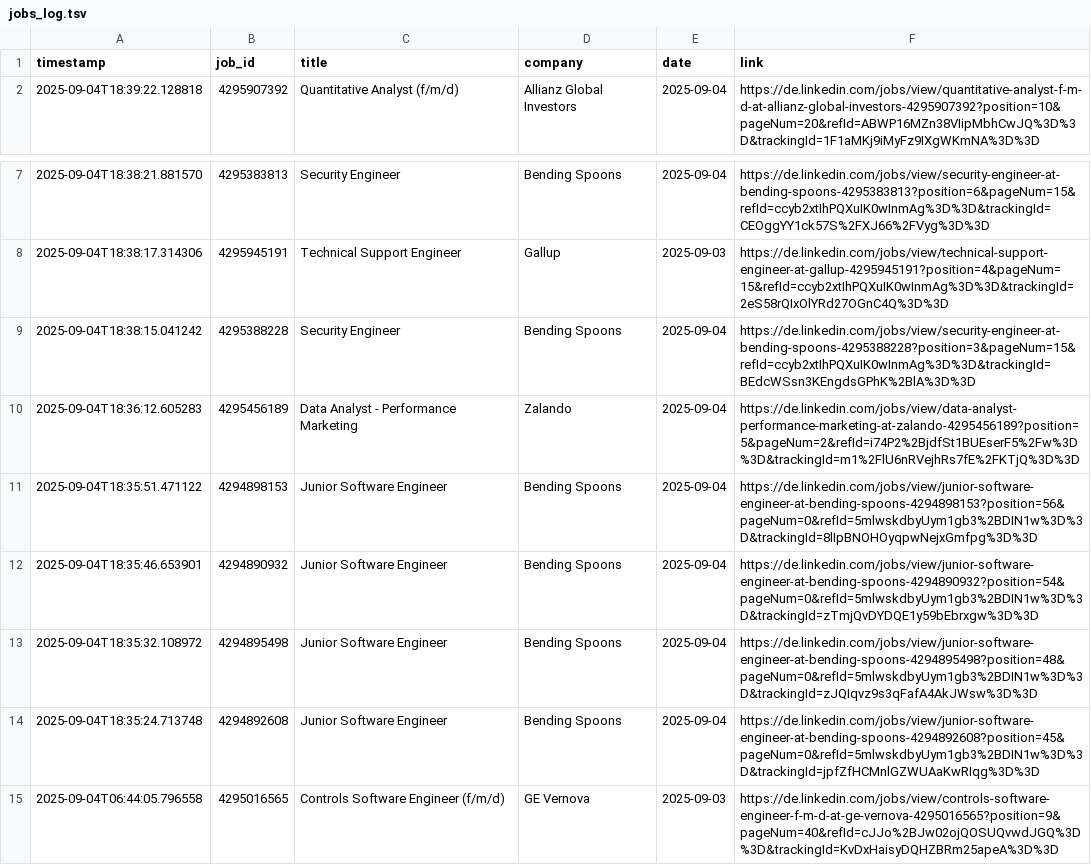
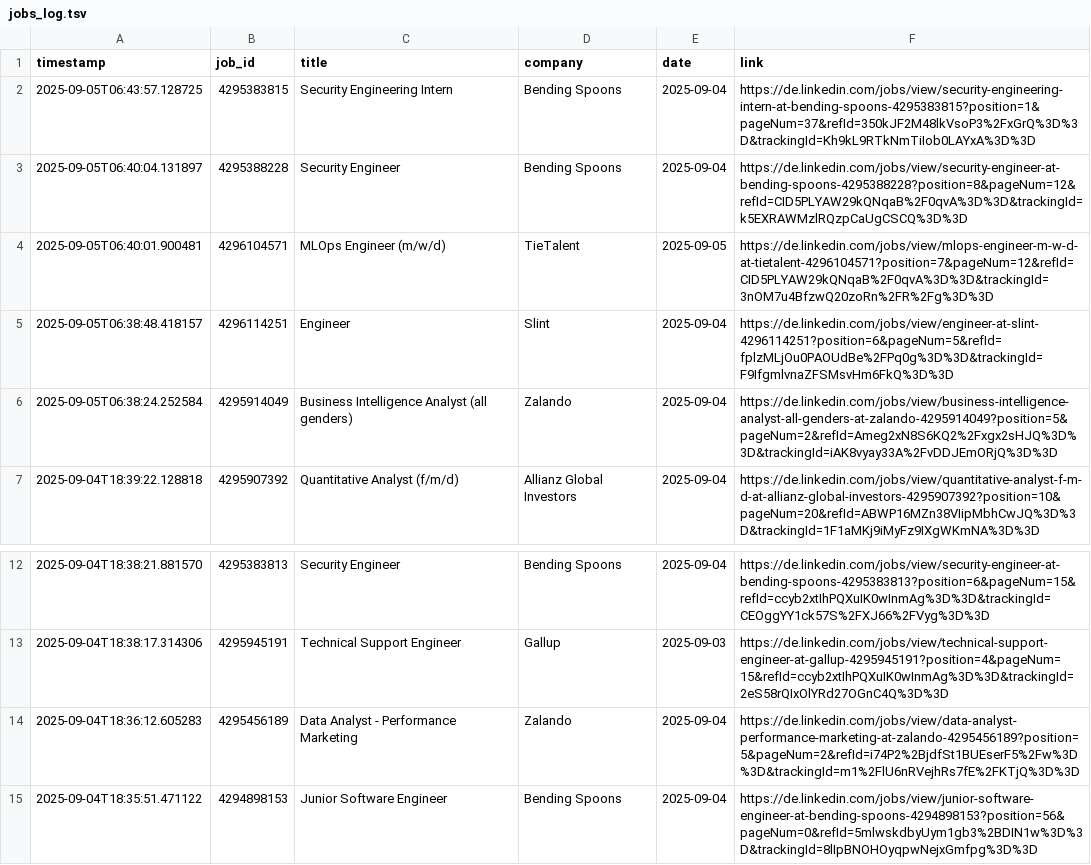
Before and after one commit to mugundanaswin/Data_Engineering, a TSV file: webscrapping_projects/scheduled/outputs/jobs_log.tsv, drawn as a sheet; only a part is shown, gaps mark what is left out; the shorter side is filled out with more unchanged rows; removed rows and columns are numbered as before the commit, all else as after; the diff names each change by its address in the sheet, - before the commit and + after, or states it on an @@ line.

```diff
--- a/webscrapping_projects/scheduled/outputs/jobs_log.tsv
+++ b/webscrapping_projects/scheduled/outputs/jobs_log.tsv
+row 2: 2025-09-05T06:43:57.128725 | 4295383815 | Security Engineering Intern | Bending Spoons | 2025-09-04 | https://de.linkedin.com/jobs/view/security-engineering-intern-at-bending-spoons-4295383815?position=1&pageNum=37&refId=350kJF2M48lkVsoP3%2FxGrQ%3D%3D&trackingId=Kh9kL9RTkNmTiIob0LAYxA%3D%3D
+row 3: 2025-09-05T06:40:04.131897 | 4295388228 | Security Engineer | Bending Spoons | 2025-09-04 | https://de.linkedin.com/jobs/view/security-engineer-at-bending-spoons-4295388228?position=8&pageNum=12&refId=CID5PLYAW29kQNqaB%2F0qvA%3D%3D&trackingId=k5EXRAWMzlRQzpCaUgCSCQ%3D%3D
+row 4: 2025-09-05T06:40:01.900481 | 4296104571 | MLOps Engineer (m/w/d) | TieTalent | 2025-09-05 | https://de.linkedin.com/jobs/view/mlops-engineer-m-w-d-at-tietalent-4296104571?position=7&pageNum=12&refId=CID5PLYAW29kQNqaB%2F0qvA%3D%3D&trackingId=3nOM7u4BfzwQ20zoRn%2FR%2Fg%3D%3D
+row 5: 2025-09-05T06:38:48.418157 | 4296114251 | Engineer | Slint | 2025-09-04 | https://de.linkedin.com/jobs/view/engineer-at-slint-4296114251?position=6&pageNum=5&refId=fplzMLjOu0PAOUdBe%2FPq0g%3D%3D&trackingId=F9IfgmlvnaZFSMsvHm6FkQ%3D%3D
+row 6: 2025-09-05T06:38:24.252584 | 4295914049 | Business Intelligence Analyst (all genders) | Zalando | 2025-09-04 | https://de.linkedin.com/jobs/view/business-intelligence-analyst-all-genders-at-zalando-4295914049?position=5&pageNum=2&refId=Ameg2xN8S6KQ2%2Fxgx2sHJQ%3D%3D&trackingId=iAK8vyay33A%2FvDDJEmORjQ%3D%3D
-row 9: 2025-09-04T18:38:15.041242 | 4295388228 | Security Engineer | Bending Spoons | 2025-09-04 | https://de.linkedin.com/jobs/view/security-engineer-at-bending-spoons-4295388228?position=3&pageNum=15&refId=ccyb2xtIhPQXuIK0wInmAg%3D%3D&trackingId=BEdcWSsn3KEngdsGPhK%2BlA%3D%3D
```
